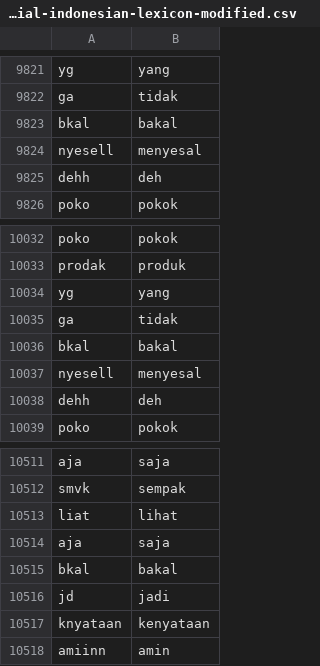
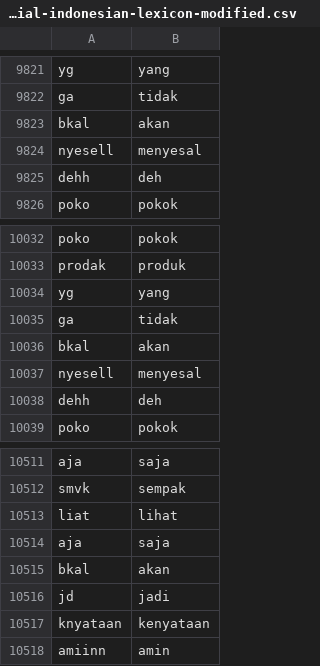
Before and after one commit to rfqsm/Lexicon, a CSV file: kamus_data/colloquial-indonesian-lexicon-modified.csv, drawn as a sheet; only a part is shown, gaps mark what is left out; the diff covers the shown part only.

```diff
--- a/kamus_data/colloquial-indonesian-lexicon-modified.csv
+++ b/kamus_data/colloquial-indonesian-lexicon-modified.csv
@@ -9822,3 +9822,3 @@ yg,yang
 ga,tidak
-bkal,bakal
+bkal,akan
 nyesell,menyesal
@@ -10035,3 +10035,3 @@ yg,yang
 ga,tidak
-bkal,bakal
+bkal,akan
 nyesell,menyesal
@@ -10514,3 +10514,3 @@ liat,lihat
 aja,saja
-bkal,bakal
+bkal,akan
 jd,jadi
```
Also changed, not shown: 1 added row and 5 edited cells elsewhere in this file.
